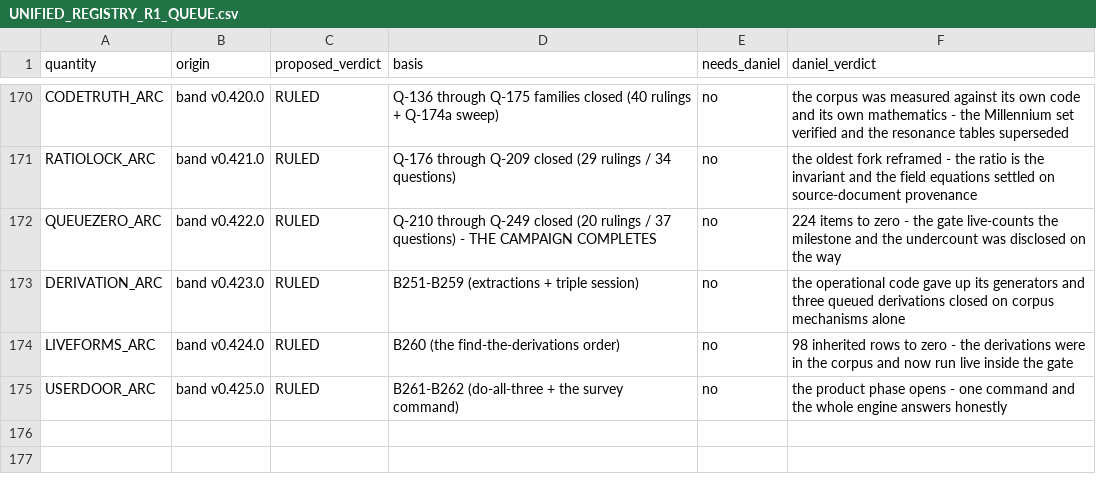
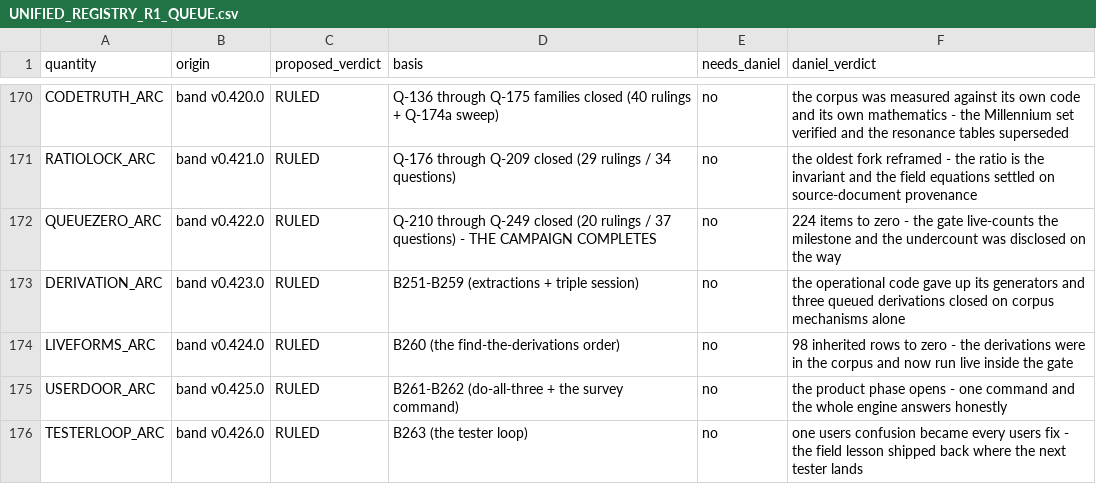
Before and after one commit to Daniel8Murphy0007/Star-Magic-Program, a CSV file: UNIFIED_REGISTRY_R1_QUEUE.csv, drawn as a sheet; only a part is shown, gaps mark what is left out; the diff names each change by its address in the sheet, - before the commit and + after, or states it on an @@ line.

```diff
--- a/UNIFIED_REGISTRY_R1_QUEUE.csv
+++ b/UNIFIED_REGISTRY_R1_QUEUE.csv
+row 176: TESTERLOOP_ARC | band v0.426.0 | RULED | B263 (the tester loop) | no | one users confusion became every users fix - the field lesson shipped back where the next tester lands
```
Also changed, not shown: UNIFIED_REGISTRY_DUPLICATES.csv, UNIFIED_REGISTRY_GAPS.csv, 17 other files.
